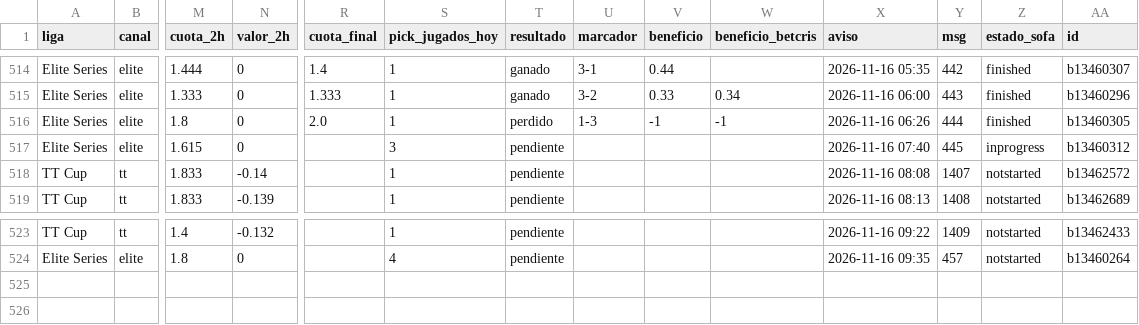
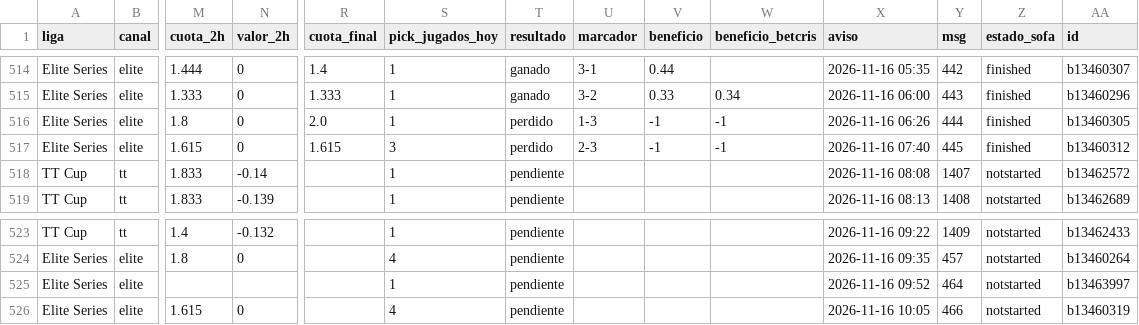
Before and after one commit to manuvaldespartera3-netizen/tt-multiliga, a CSV file: seguimiento/picks.csv, drawn as a sheet; only a part is shown, gaps mark what is left out; rows hold the shown columns only; the diff names each change by its address in the sheet, - before the commit and + after, or states it on an @@ line.

Commit message:
Seguimiento TT Cup

```diff
--- a/seguimiento/picks.csv
+++ b/seguimiento/picks.csv
-R517 (cuota_final): (empty)
+R517 (cuota_final): 1.615
-T517 (resultado): pendiente
+T517 (resultado): perdido
-U517 (marcador): (empty)
+U517 (marcador): 2-3
-V517 (beneficio): (empty)
+V517 (beneficio): -1
-W517 (beneficio_betcris): (empty)
+W517 (beneficio_betcris): -1
-Z517 (estado_sofa): inprogress
+Z517 (estado_sofa): finished
+row 525: Elite Series | elite |  |  |  | 1 | pendiente |  |  |  | 2026-11-16 09:52 | 464 | notstarted | b13463997
+row 526: Elite Series | elite | 1.615 | 0 |  | 4 | pendiente |  |  |  | 2026-11-16 10:05 | 466 | notstarted | b13460319
```
Also changed, not shown: 1 other file.
